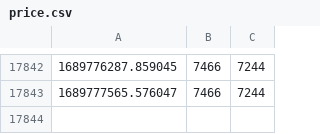
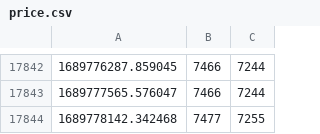
Before and after one commit to hiddengate1/pi_chart, a CSV file: price.csv, drawn as a sheet; only a part is shown, gaps mark what is left out.

Commit message:
update data

```diff
--- a/price.csv
+++ b/price.csv
@@ -17843 +17843,2 @@
 1689777565.576047,7466,7244
+1689778142.342468,7477,7255
```
Also changed, not shown: 1 other file.
